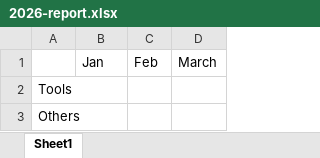
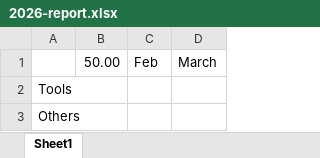
Before and after one commit to javimosch/scan-and-fill, an Excel workbook: examples/2026-report.xlsx, sheet Sheet1, drawn as a sheet; values as stored, in another font and other column widths than the file's, no borders; the diff names each change by its address in the sheet, - before the commit and + after, or states it on an @@ line.

```diff
--- a/examples/2026-report.xlsx (sheet Sheet1)
+++ b/examples/2026-report.xlsx (sheet Sheet1)
-B1: Jan
+B1: 50.00
```
Also changed, not shown: 2 other files.
